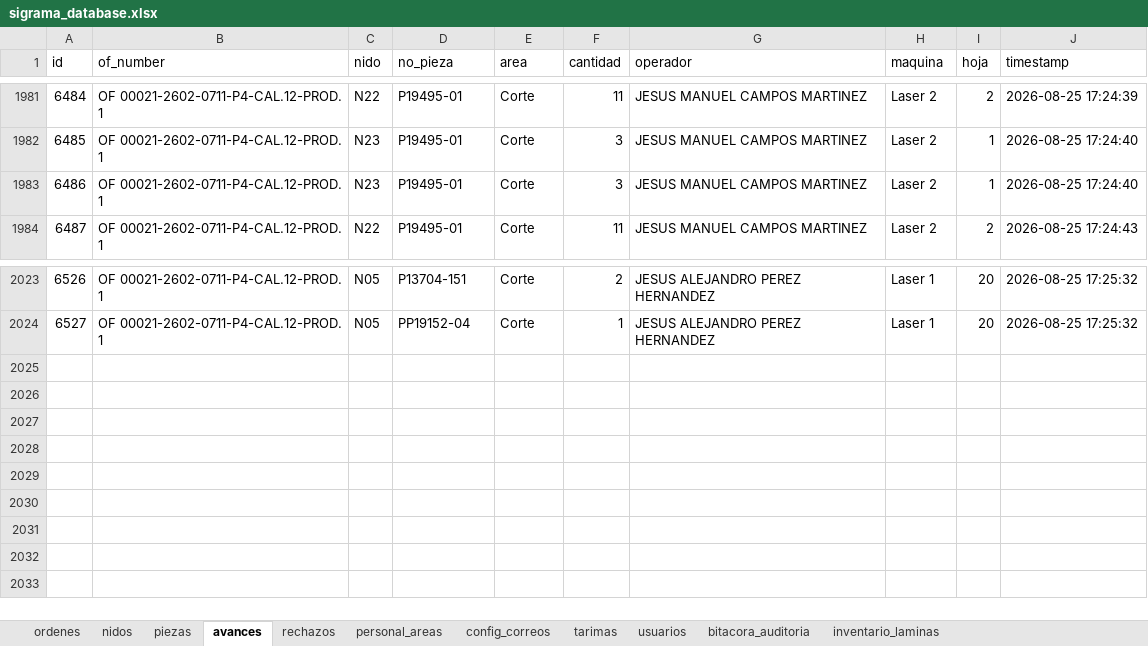
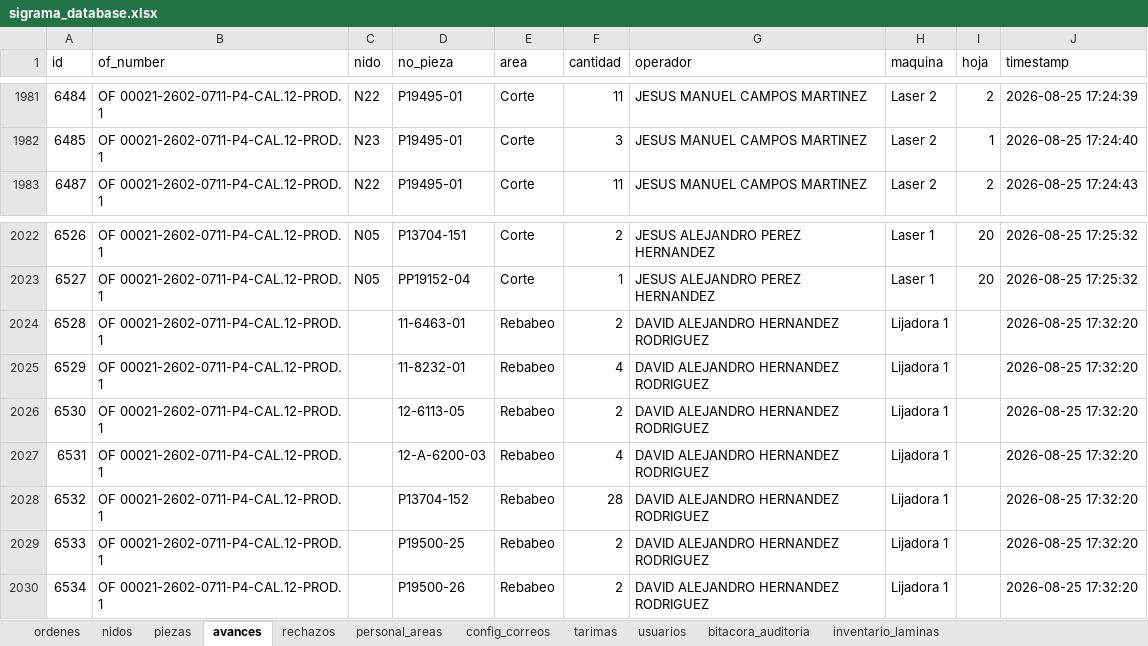
Before and after one commit to jesusalbertomoraleslopez-byte/control-corte-doblez, an Excel workbook: sigrama_database.xlsx, sheet avances, drawn as a sheet; only a part is shown, gaps mark what is left out; values as stored, in another font and other column widths than the file's, no borders; removed rows and columns are numbered as before the commit, all else as after; the diff names each change by its address in the sheet, - before the commit and + after, or states it on an @@ line.

Commit message:
Sync DB Excel 2026-08-25 17:32:23

```diff
--- a/sigrama_database.xlsx (sheet avances)
+++ b/sigrama_database.xlsx (sheet avances)
-row 1983: 6486 | OF 00021-2602-0711-P4-CAL.12-PROD. 1 | N23 | P19495-01 | Corte | 3 | JESUS MANUEL CAMPOS MARTINEZ | Laser 2 | 1 | 2026-08-25 17:24:40
+row 2024: 6528 | OF 00021-2602-0711-P4-CAL.12-PROD. 1 |  | 11-6463-01 | Rebabeo | 2 | DAVID ALEJANDRO HERNANDEZ RODRIGUEZ | Lijadora 1 |  | 2026-08-25 17:32:20
+row 2025: 6529 | OF 00021-2602-0711-P4-CAL.12-PROD. 1 |  | 11-8232-01 | Rebabeo | 4 | DAVID ALEJANDRO HERNANDEZ RODRIGUEZ | Lijadora 1 |  | 2026-08-25 17:32:20
+row 2026: 6530 | OF 00021-2602-0711-P4-CAL.12-PROD. 1 |  | 12-6113-05 | Rebabeo | 2 | DAVID ALEJANDRO HERNANDEZ RODRIGUEZ | Lijadora 1 |  | 2026-08-25 17:32:20
+row 2027: 6531 | OF 00021-2602-0711-P4-CAL.12-PROD. 1 |  | 12-A-6200-03 | Rebabeo | 4 | DAVID ALEJANDRO HERNANDEZ RODRIGUEZ | Lijadora 1 |  | 2026-08-25 17:32:20
+row 2028: 6532 | OF 00021-2602-0711-P4-CAL.12-PROD. 1 |  | P13704-152 | Rebabeo | 28 | DAVID ALEJANDRO HERNANDEZ RODRIGUEZ | Lijadora 1 |  | 2026-08-25 17:32:20
+row 2029: 6533 | OF 00021-2602-0711-P4-CAL.12-PROD. 1 |  | P19500-25 | Rebabeo | 2 | DAVID ALEJANDRO HERNANDEZ RODRIGUEZ | Lijadora 1 |  | 2026-08-25 17:32:20
+row 2030: 6534 | OF 00021-2602-0711-P4-CAL.12-PROD. 1 |  | P19500-26 | Rebabeo | 2 | DAVID ALEJANDRO HERNANDEZ RODRIGUEZ | Lijadora 1 |  | 2026-08-25 17:32:20
```
